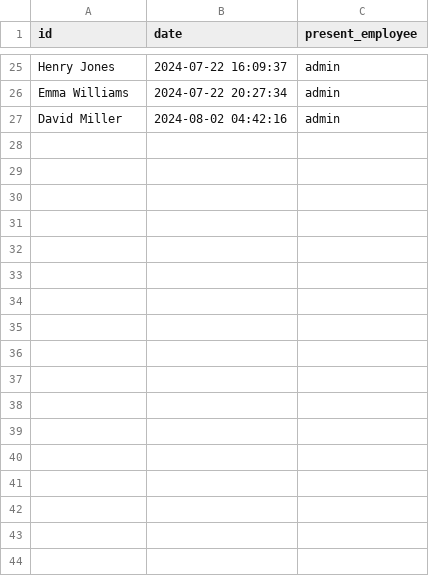
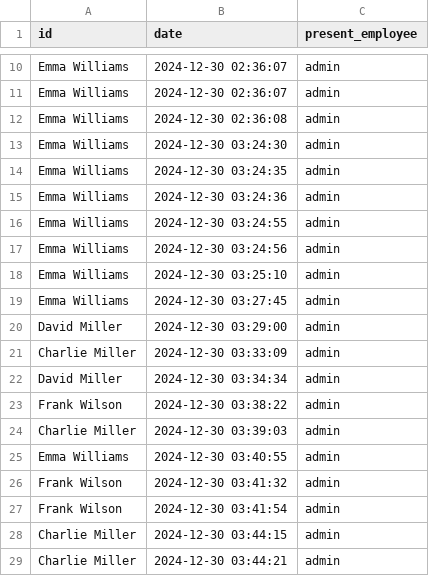
Before and after one commit to francisganapin/Gym-System-7-13-2024, a CSV file: login_records.csv, drawn as a sheet; only a part is shown, gaps mark what is left out; addresses are those after the commit; the diff covers the shown part only; the diff names each change by its address in the sheet, - before the commit and + after, or states it on an @@ line.

```diff
--- a/login_records.csv
+++ b/login_records.csv
-A10 (id): Henry Jones
+A10 (id): Emma Williams
-B10 (date): 2024-07-22 16:09:37
+B10 (date): 2024-12-30 02:36:07
+row 11: Emma Williams | 2024-12-30 02:36:07 | admin
+row 12: Emma Williams | 2024-12-30 02:36:08 | admin
+row 13: Emma Williams | 2024-12-30 03:24:30 | admin
+row 14: Emma Williams | 2024-12-30 03:24:35 | admin
+row 15: Emma Williams | 2024-12-30 03:24:36 | admin
+row 16: Emma Williams | 2024-12-30 03:24:55 | admin
+row 17: Emma Williams | 2024-12-30 03:24:56 | admin
+row 18: Emma Williams | 2024-12-30 03:25:10 | admin
-B19 (date): 2024-07-22 20:27:34
+B19 (date): 2024-12-30 03:27:45
-B20 (date): 2024-08-02 04:42:16
+B20 (date): 2024-12-30 03:29:00
+row 21: Charlie Miller | 2024-12-30 03:33:09 | admin
+row 22: David Miller | 2024-12-30 03:34:34 | admin
+row 23: Frank Wilson | 2024-12-30 03:38:22 | admin
+row 24: Charlie Miller | 2024-12-30 03:39:03 | admin
+row 25: Emma Williams | 2024-12-30 03:40:55 | admin
+row 26: Frank Wilson | 2024-12-30 03:41:32 | admin
+row 27: Frank Wilson | 2024-12-30 03:41:54 | admin
+row 28: Charlie Miller | 2024-12-30 03:44:15 | admin
+row 29: Charlie Miller | 2024-12-30 03:44:21 | admin
```
Also changed, not shown: 5 added rows, 20 removed rows and 6 edited cells elsewhere in this file, 7 other files.
